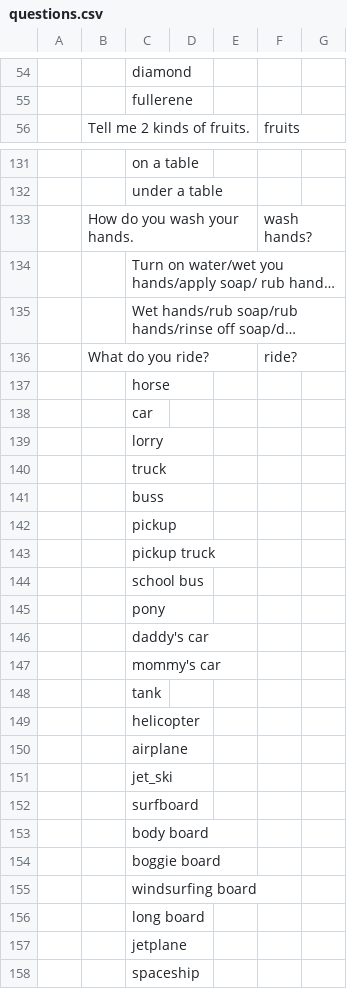
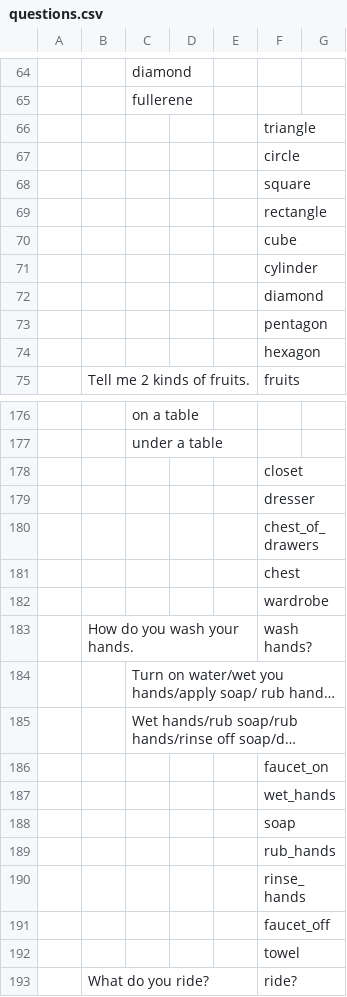
Before and after one commit to KarlClark/SpeechAndLanguageRepo, a CSV file: app/src/main/res/raw/questions.csv, drawn as a sheet; only a part is shown, gaps mark what is left out; the shorter side is filled out with more unchanged rows; long unchanged cells end in …; the diff covers the shown part only; the diff names each change by its address in the sheet, - before the commit and + after, or states it on an @@ line.

```diff
--- a/app/src/main/res/raw/questions.csv
+++ b/app/src/main/res/raw/questions.csv
+row 66:  |  |  |  |  | triangle
+row 67:  |  |  |  |  | circle
+row 68:  |  |  |  |  | square
+row 69:  |  |  |  |  | rectangle
+row 70:  |  |  |  |  | cube
+row 71:  |  |  |  |  | cylinder
+row 72:  |  |  |  |  | diamond
+row 73:  |  |  |  |  | pentagon
+row 74:  |  |  |  |  | hexagon
+row 178:  |  |  |  |  | closet
+row 179:  |  |  |  |  | dresser
+row 180:  |  |  |  |  | chest_of_drawers
+row 181:  |  |  |  |  | chest
+row 182:  |  |  |  |  | wardrobe
+row 186:  |  |  |  |  | faucet_on
+row 187:  |  |  |  |  | wet_hands
+row 188:  |  |  |  |  | soap
+row 189:  |  |  |  |  | rub_hands
+row 190:  |  |  |  |  | rinse_hands
+row 191:  |  |  |  |  | faucet_off
+row 192:  |  |  |  |  | towel
```
Also changed, not shown: 46 added rows and 2 edited cells elsewhere in this file, 55 other files.
